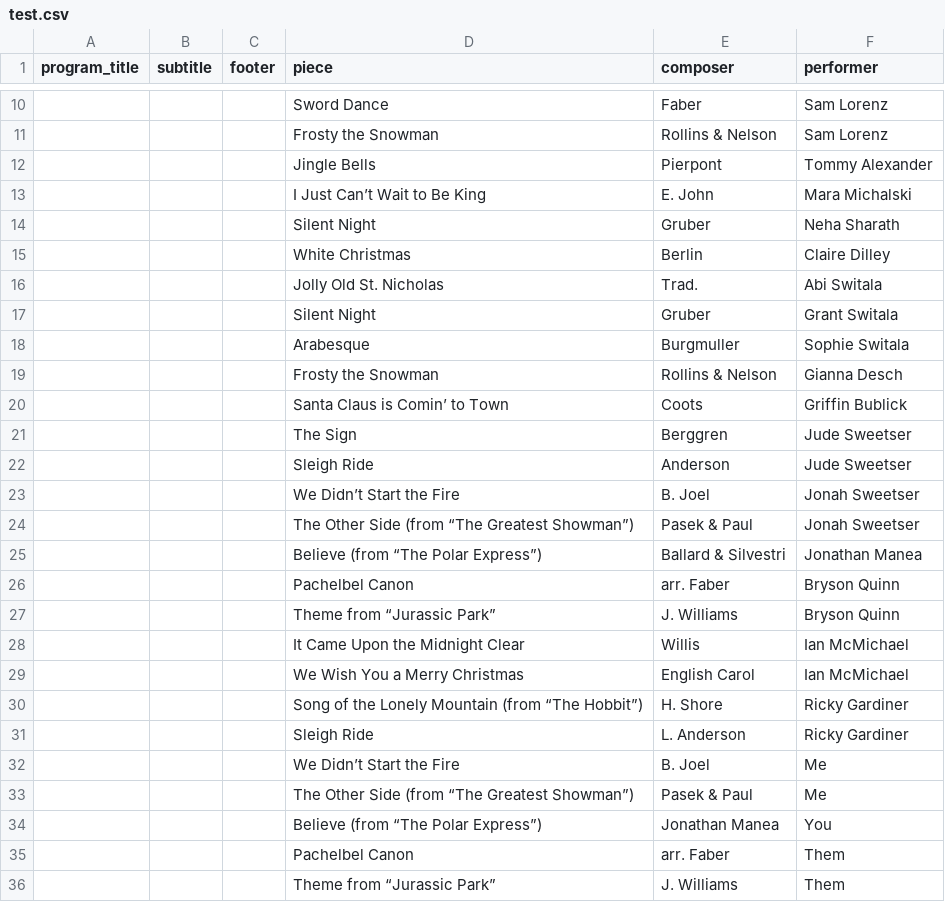
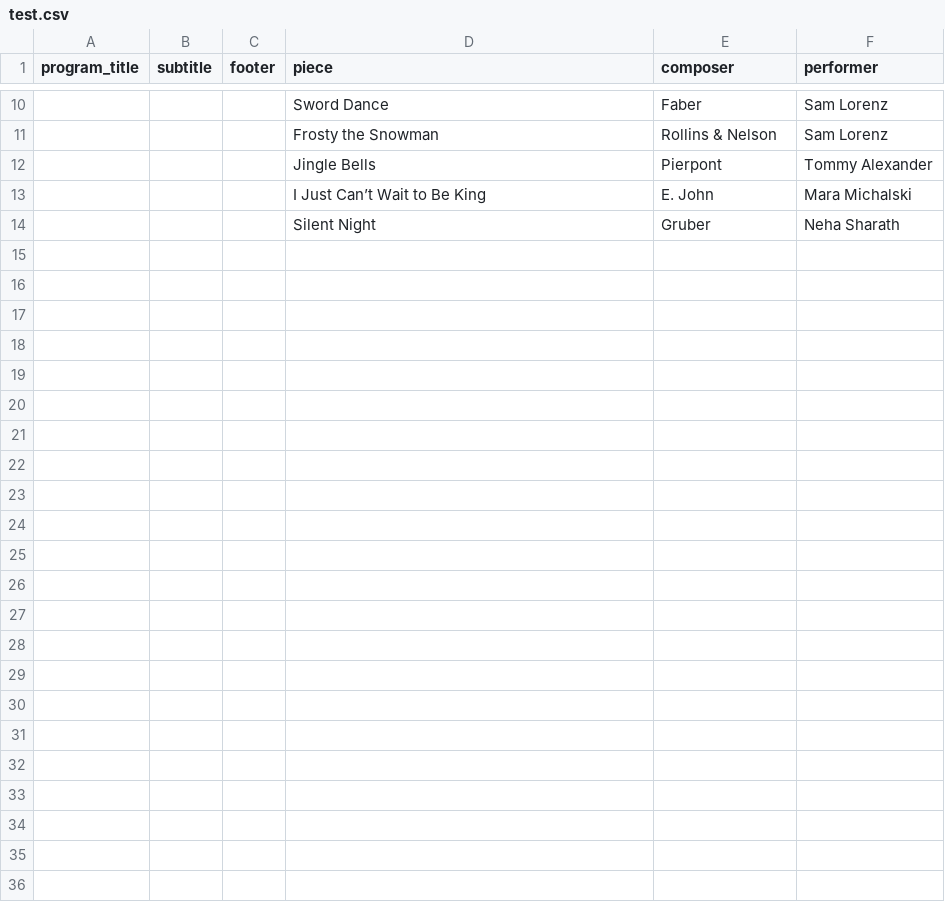
Before and after one commit to jefnic23/recital-program-maker, a CSV file: test.csv, drawn as a sheet; only a part is shown, gaps mark what is left out; the diff names each change by its address in the sheet, - before the commit and + after, or states it on an @@ line.

```diff
--- a/test.csv
+++ b/test.csv
-row 15:  |  |  | White Christmas | Berlin | Claire Dilley
-row 16:  |  |  | Jolly Old St. Nicholas | Trad. | Abi Switala
-row 17:  |  |  | Silent Night | Gruber | Grant Switala
-row 18:  |  |  | Arabesque | Burgmuller | Sophie Switala
-row 19:  |  |  | Frosty the Snowman | Rollins & Nelson | Gianna Desch
-row 20:  |  |  | Santa Claus is Comin’ to Town | Coots | Griffin Bublick
-row 21:  |  |  | The Sign | Berggren | Jude Sweetser
-row 22:  |  |  | Sleigh Ride | Anderson | Jude Sweetser
-row 23:  |  |  | We Didn’t Start the Fire | B. Joel | Jonah Sweetser
-row 24:  |  |  | The Other Side (from “The Greatest Showman”) | Pasek & Paul | Jonah Sweetser
-row 25:  |  |  | Believe (from “The Polar Express”) | Ballard & Silvestri | Jonathan Manea
-row 26:  |  |  | Pachelbel Canon | arr. Faber | Bryson Quinn
-row 27:  |  |  | Theme from “Jurassic Park” | J. Williams | Bryson Quinn
-row 28:  |  |  | It Came Upon the Midnight Clear | Willis | Ian McMichael
-row 29:  |  |  | We Wish You a Merry Christmas | English Carol | Ian McMichael
-row 30:  |  |  | Song of the Lonely Mountain (from “The Hobbit”) | H. Shore | Ricky Gardiner
-row 31:  |  |  | Sleigh Ride | L. Anderson | Ricky Gardiner
-row 32:  |  |  | We Didn’t Start the Fire | B. Joel | Me
-row 33:  |  |  | The Other Side (from “The Greatest Showman”) | Pasek & Paul | Me
-row 34:  |  |  | Believe (from “The Polar Express”) | Jonathan Manea | You
-row 35:  |  |  | Pachelbel Canon | arr. Faber | Them
-row 36:  |  |  | Theme from “Jurassic Park” | J. Williams | Them
```
Also changed, not shown: 2 other files.
